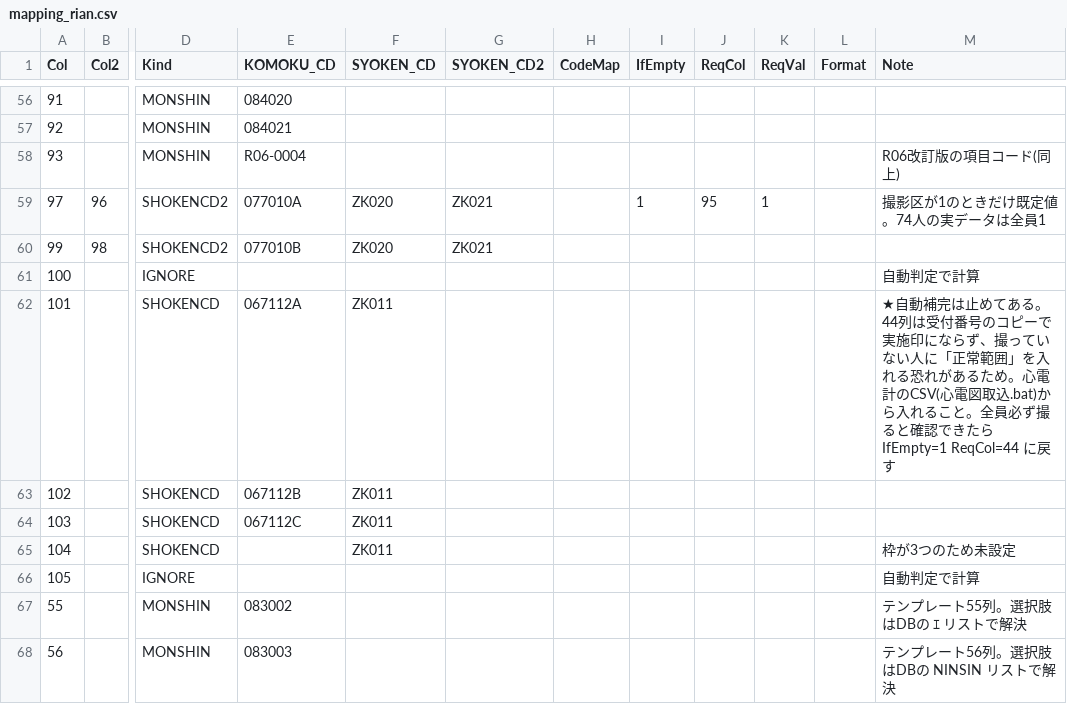
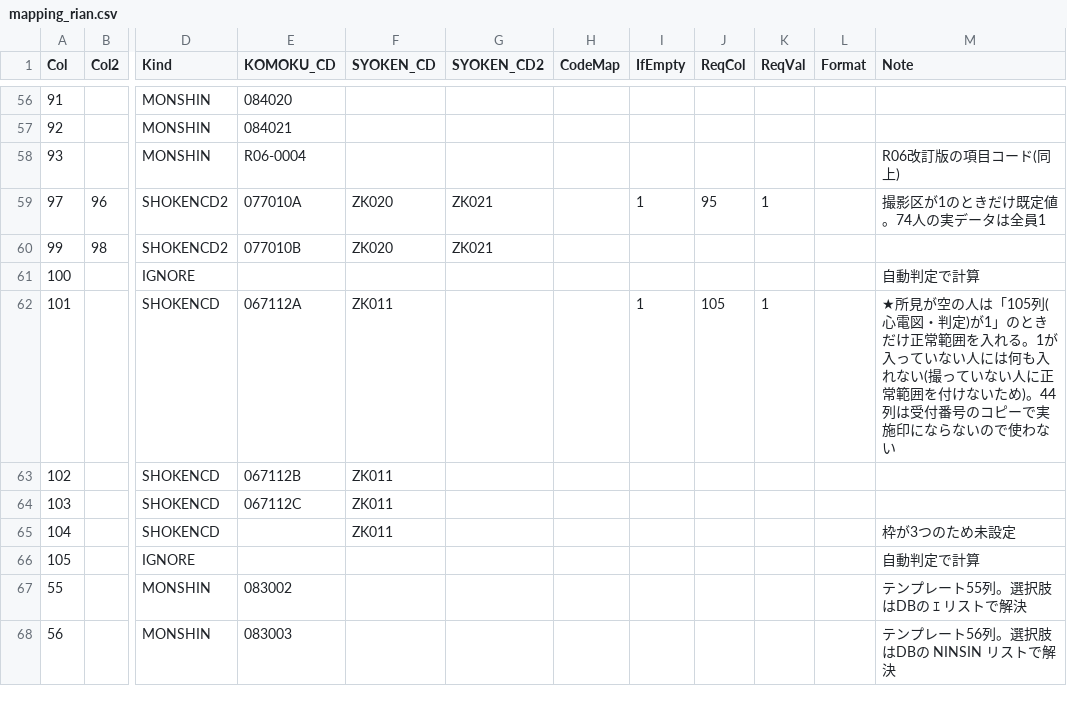
Before and after one commit to k09031473370/medcheck, a CSV file: kenshin-navi-tool/form/mapping_rian.csv, drawn as a sheet; only a part is shown, gaps mark what is left out; the diff names each change by its address in the sheet, - before the commit and + after, or states it on an @@ line.

```diff
--- a/kenshin-navi-tool/form/mapping_rian.csv
+++ b/kenshin-navi-tool/form/mapping_rian.csv
-I62 (IfEmpty): (empty)
+I62 (IfEmpty): 1
-J62 (ReqCol): (empty)
+J62 (ReqCol): 105
-K62 (ReqVal): (empty)
+K62 (ReqVal): 1
-M62 (Note): ★自動補完は止めてある。44列は受付番号のコピーで実施印にならず、撮っていない人に「正常範囲」を入れる恐れがあるため。心電計のCSV(心電図取込.bat)から入れること。全員必ず撮ると確認できたら IfEmpty=1 ReqCol=44 に戻す
+M62 (Note): ★所見が空の人は「105列(心電図・判定)が1」のときだけ正常範囲を入れる。1が入っていない人には何も入れない(撮っていない人に正常範囲を付けないため)。44列は受付番号のコピーで実施印にならないので使わない
```
Also changed, not shown: 4 other files.
